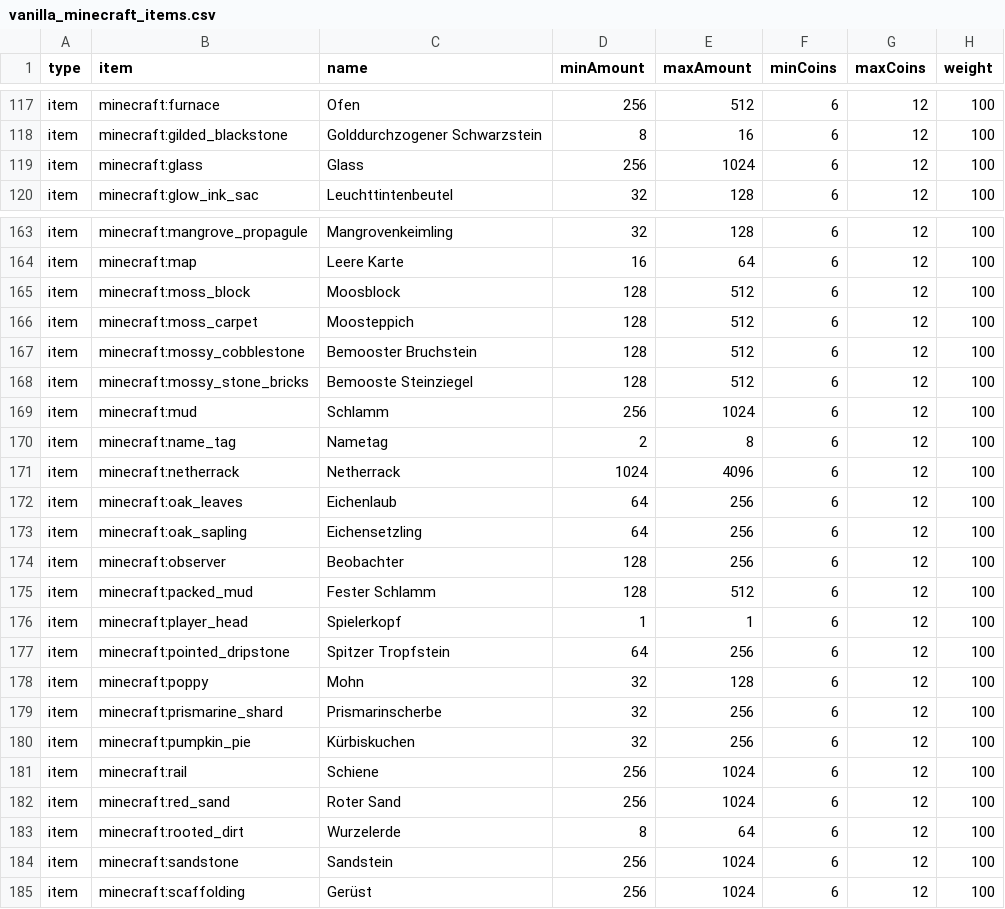
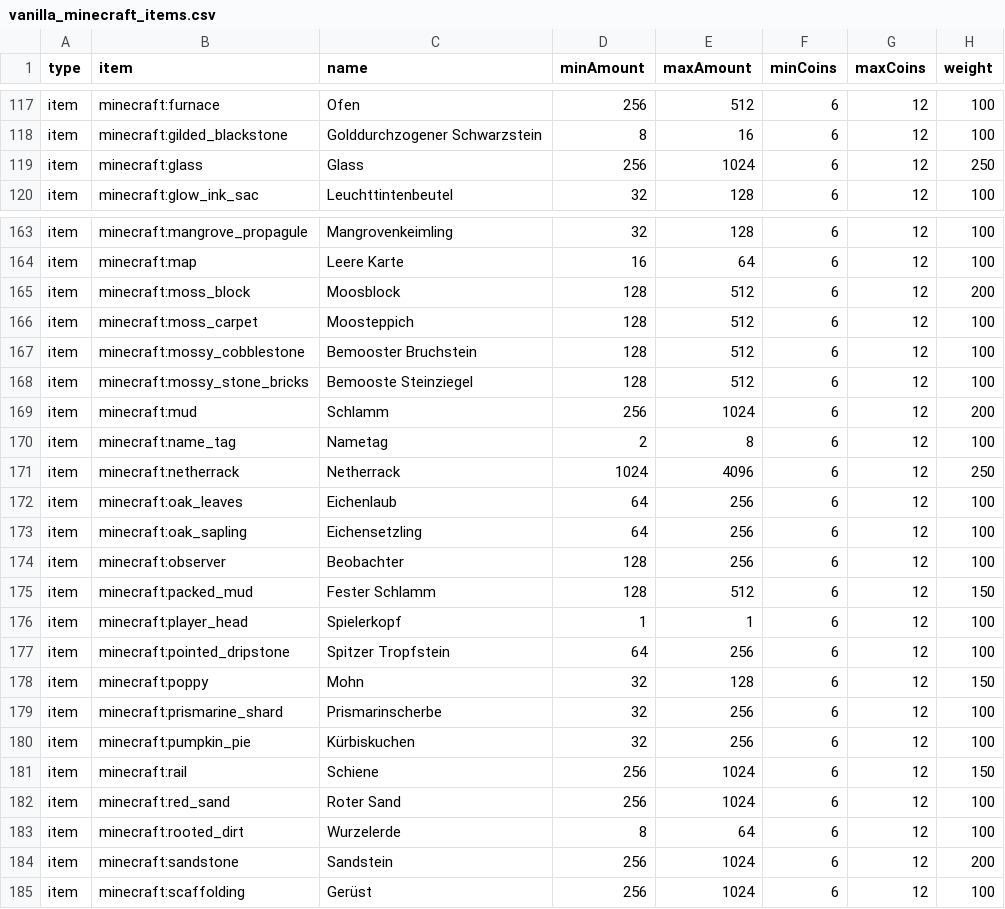
Before and after one commit to Sadragos/kubejs-mission-system, a CSV file: missions/vanilla_minecraft_items.csv, drawn as a sheet; only a part is shown, gaps mark what is left out; the diff covers the shown part only.

```diff
--- a/missions/vanilla_minecraft_items.csv
+++ b/missions/vanilla_minecraft_items.csv
@@ -118,3 +118,3 @@ item;minecraft:furnace;Ofen;256;512;6;12;100
 item;minecraft:gilded_blackstone;Golddurchzogener Schwarzstein;8;16;6;12;100
-item;minecraft:glass;Glass;256;1024;6;12;100
+item;minecraft:glass;Glass;256;1024;6;12;250
 item;minecraft:glow_ink_sac;Leuchttintenbeutel;32;128;6;12;100
@@ -164,3 +164,3 @@ item;minecraft:mangrove_propagule;Mangrovenkeimling;32;128;6;12;100
 item;minecraft:map;Leere Karte;16;64;6;12;100
-item;minecraft:moss_block;Moosblock;128;512;6;12;100
+item;minecraft:moss_block;Moosblock;128;512;6;12;200
 item;minecraft:moss_carpet;Moosteppich;128;512;6;12;100
@@ -168,5 +168,5 @@ item;minecraft:mossy_cobblestone;Bemooster Bruchstein;128;512;6;12;100
 item;minecraft:mossy_stone_bricks;Bemooste Steinziegel;128;512;6;12;100
-item;minecraft:mud;Schlamm;256;1024;6;12;100
+item;minecraft:mud;Schlamm;256;1024;6;12;200
 item;minecraft:name_tag;Nametag;2;8;6;12;100
-item;minecraft:netherrack;Netherrack;1024;4096;6;12;100
+item;minecraft:netherrack;Netherrack;1024;4096;6;12;250
 item;minecraft:oak_leaves;Eichenlaub;64;256;6;12;100
@@ -174,12 +174,12 @@ item;minecraft:oak_sapling;Eichensetzling;64;256;6;12;100
 item;minecraft:observer;Beobachter;128;256;6;12;100
-item;minecraft:packed_mud;Fester Schlamm;128;512;6;12;100
+item;minecraft:packed_mud;Fester Schlamm;128;512;6;12;150
 item;minecraft:player_head;Spielerkopf;1;1;6;12;100
 item;minecraft:pointed_dripstone;Spitzer Tropfstein;64;256;6;12;100
-item;minecraft:poppy;Mohn;32;128;6;12;100
+item;minecraft:poppy;Mohn;32;128;6;12;150
 item;minecraft:prismarine_shard;Prismarinscherbe;32;256;6;12;100
 item;minecraft:pumpkin_pie;Kürbiskuchen;32;256;6;12;100
-item;minecraft:rail;Schiene;256;1024;6;12;100
+item;minecraft:rail;Schiene;256;1024;6;12;150
 item;minecraft:red_sand;Roter Sand;256;1024;6;12;100
 item;minecraft:rooted_dirt;Wurzelerde;8;64;6;12;100
-item;minecraft:sandstone;Sandstein;256;1024;6;12;100
+item;minecraft:sandstone;Sandstein;256;1024;6;12;200
 item;minecraft:scaffolding;Gerüst;256;1024;6;12;100
```
Also changed, not shown: 10 edited cells elsewhere in this file, missions/misc.csv, 1 other file.
